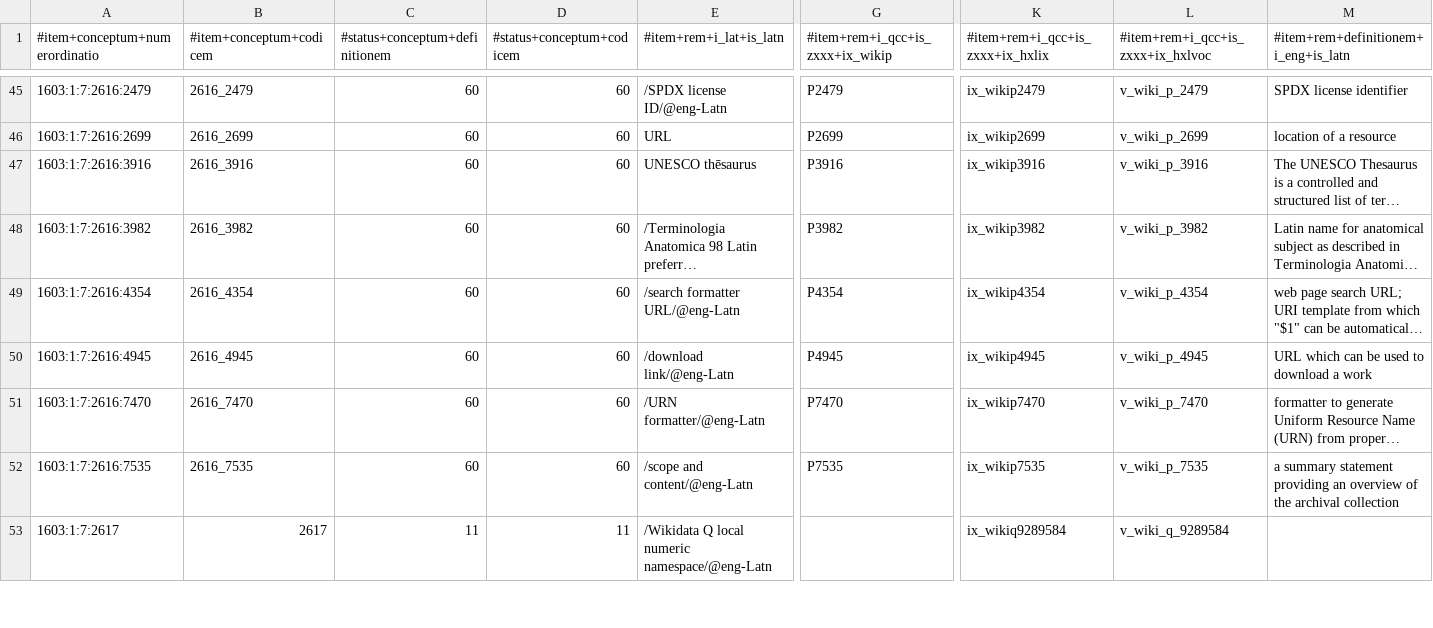
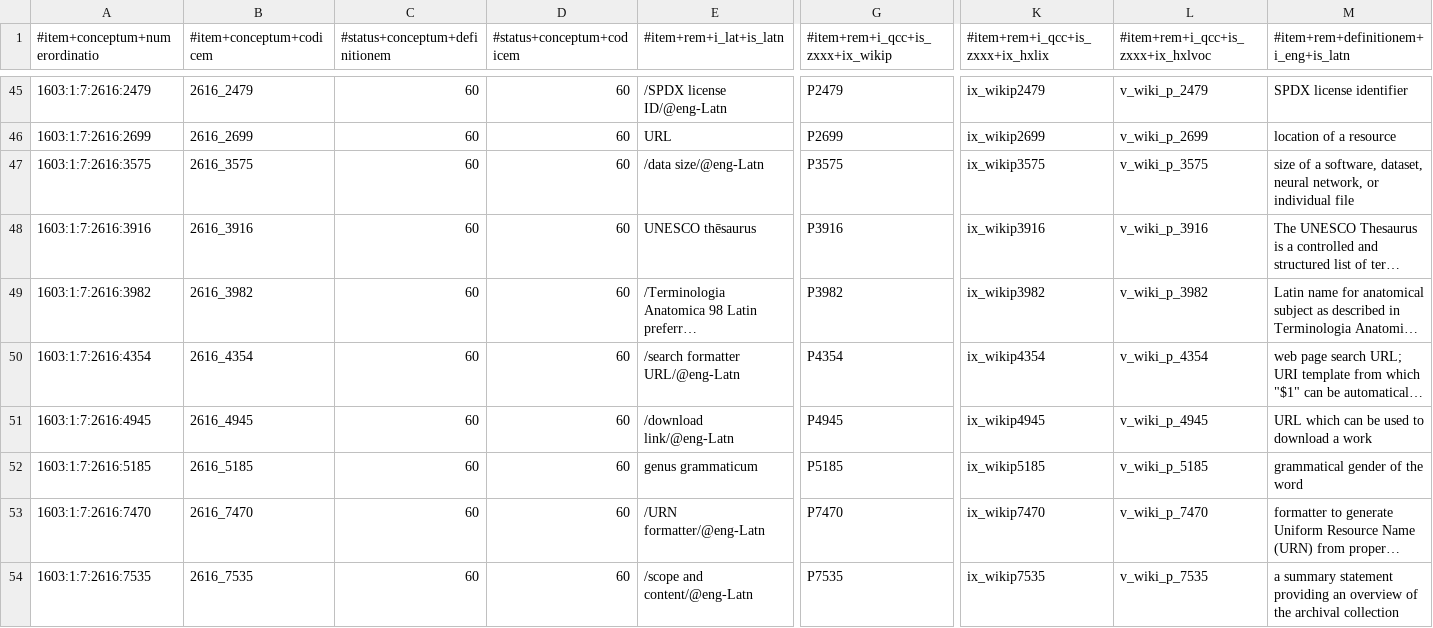
Before and after one commit to EticaAI/lexicographi-sine-finibus, a CSV file: officinam/1603/1/7/1603_1_7.no1.tm.hxl.csv, drawn as a sheet; only a part is shown, gaps mark what is left out; the shorter side is filled out with more unchanged rows; long unchanged cells end in …; rows hold the shown columns only; the diff names each change by its address in the sheet, - before the commit and + after, or states it on an @@ line.

Commit message:
1603:1:7 (#15): P3575 /data size/@eng-Latn; P5185 genus grammaticum

```diff
--- a/officinam/1603/1/7/1603_1_7.no1.tm.hxl.csv
+++ b/officinam/1603/1/7/1603_1_7.no1.tm.hxl.csv
+row 47: 1603:1:7:2616:3575 | 2616_3575 | 60 | 60 | /data size/@eng-Latn | P3575 | ix_wikip3575 | v_wiki_p_3575 | size of a software, dataset, neural network, or individual file
+row 52: 1603:1:7:2616:5185 | 2616_5185 | 60 | 60 | genus grammaticum | P5185 | ix_wikip5185 | v_wiki_p_5185 | grammatical gender of the word
```
Also changed, not shown: 2 other files.
